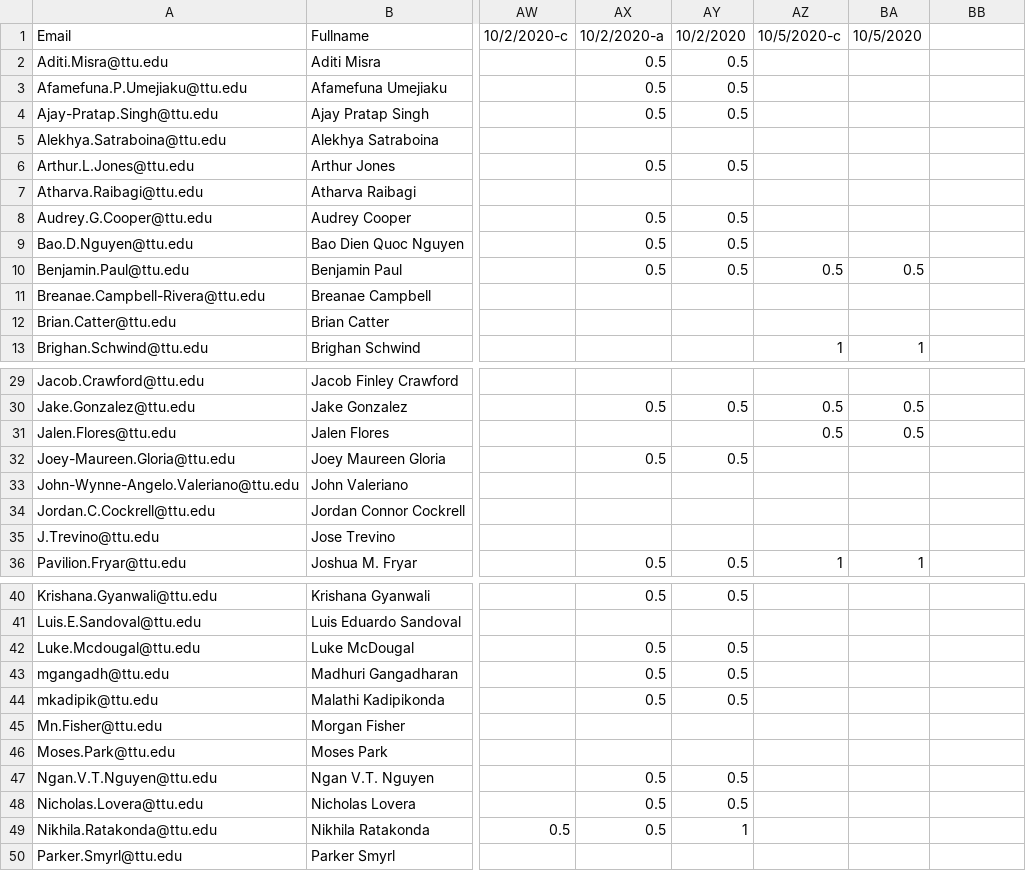
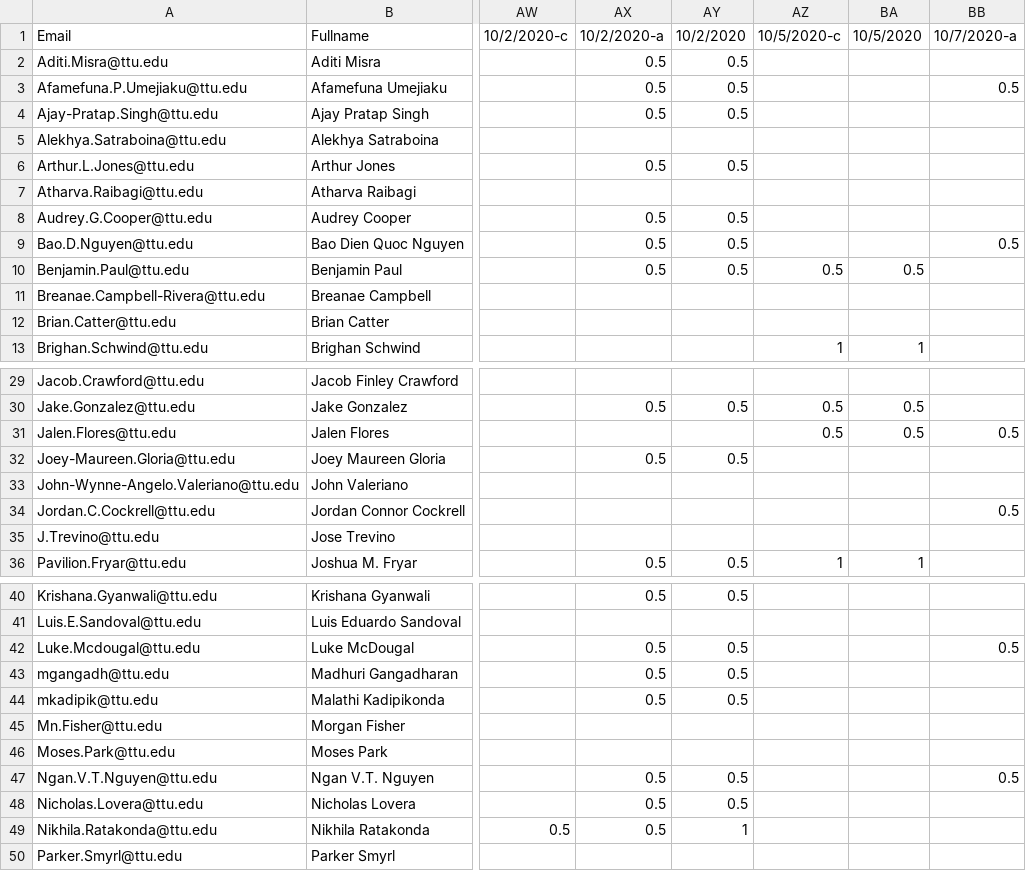
Before and after one commit to iDataVisualizationLab/CS5331-VirtualReality-Fall2020, a CSV file: grade/data/participation.csv, drawn as a sheet; only a part is shown, gaps mark what is left out; the diff names each change by its address in the sheet, - before the commit and + after, or states it on an @@ line.

Commit message:
Update participation.csv

```diff
--- a/grade/data/participation.csv
+++ b/grade/data/participation.csv
-BB1: (empty)
+BB1: 10/7/2020-a
-BB3: (empty)
+BB3: 0.5
-BB9: (empty)
+BB9: 0.5
-BB31: (empty)
+BB31: 0.5
-BB34: (empty)
+BB34: 0.5
-BB42: (empty)
+BB42: 0.5
-BB47: (empty)
+BB47: 0.5
```
